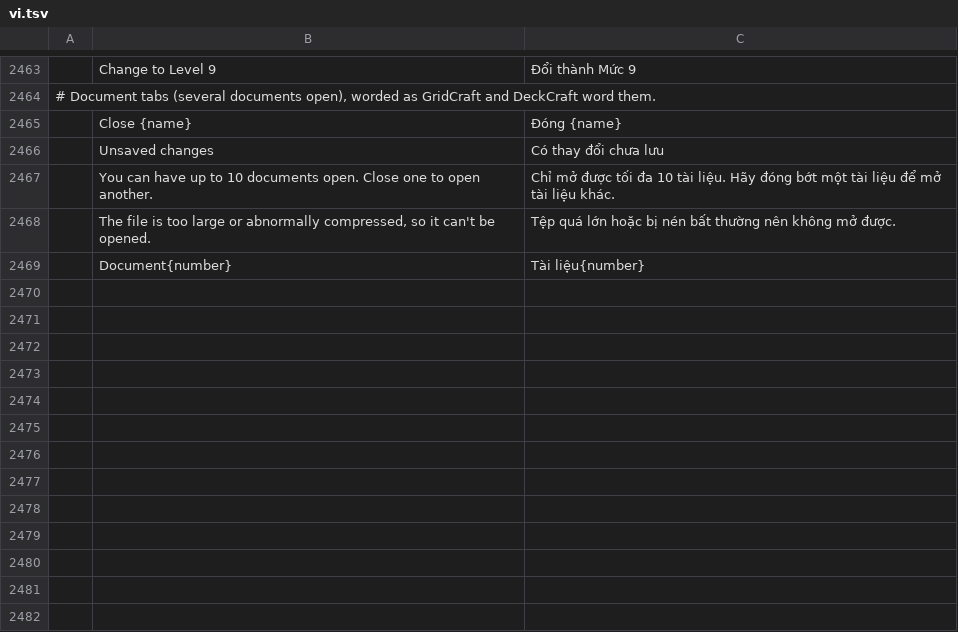
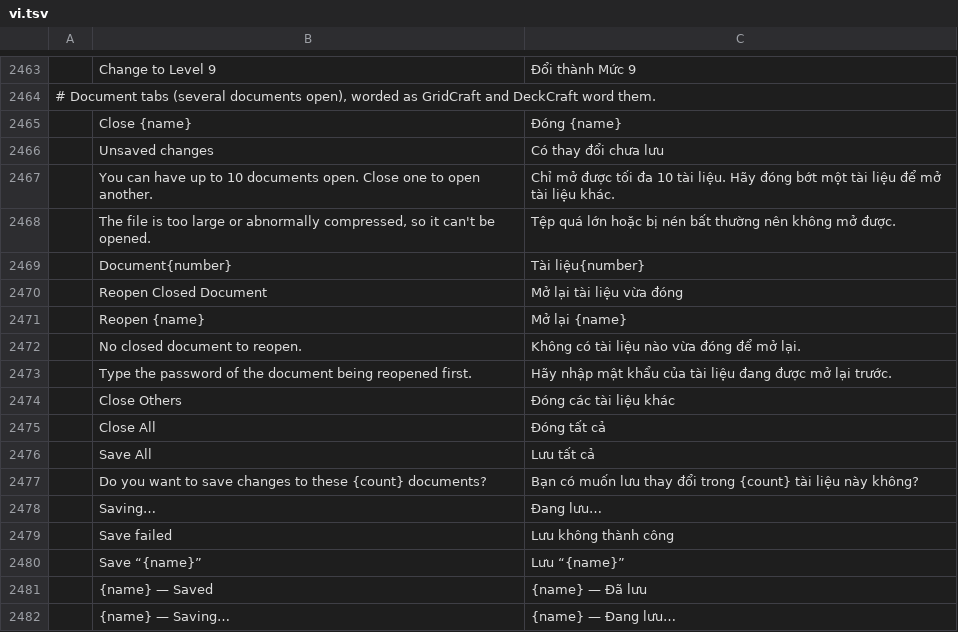
Before and after one commit to tuananhfr/wordcraft, a TSV file: crates/ui-egui/src/i18n/vi.tsv, drawn as a sheet; only a part is shown, gaps mark what is left out; the diff names each change by its address in the sheet, - before the commit and + after, or states it on an @@ line.

Commit message:
Reopen closed documents (Ctrl+Shift+T), one dialog for closing several, saving and failed-save state in the status bar

```diff
--- a/crates/ui-egui/src/i18n/vi.tsv
+++ b/crates/ui-egui/src/i18n/vi.tsv
+row 2470:  | Reopen Closed Document | Mở lại tài liệu vừa đóng
+row 2471:  | Reopen {name} | Mở lại {name}
+row 2472:  | No closed document to reopen. | Không có tài liệu nào vừa đóng để mở lại.
+row 2473:  | Type the password of the document being reopened first. | Hãy nhập mật khẩu của tài liệu đang được mở lại trước.
+row 2474:  | Close Others | Đóng các tài liệu khác
+row 2475:  | Close All | Đóng tất cả
+row 2476:  | Save All | Lưu tất cả
+row 2477:  | Do you want to save changes to these {count} documents? | Bạn có muốn lưu thay đổi trong {count} tài liệu này không?
+row 2478:  | Saving… | Đang lưu…
+row 2479:  | Save failed | Lưu không thành công
+row 2480:  | Save “{name}” | Lưu “{name}”
+row 2481:  | {name} — Saved | {name} — Đã lưu
+row 2482:  | {name} — Saving… | {name} — Đang lưu…
```
Also changed, not shown: crates/ui-egui/src/i18n/pl.tsv, 13 other files.
